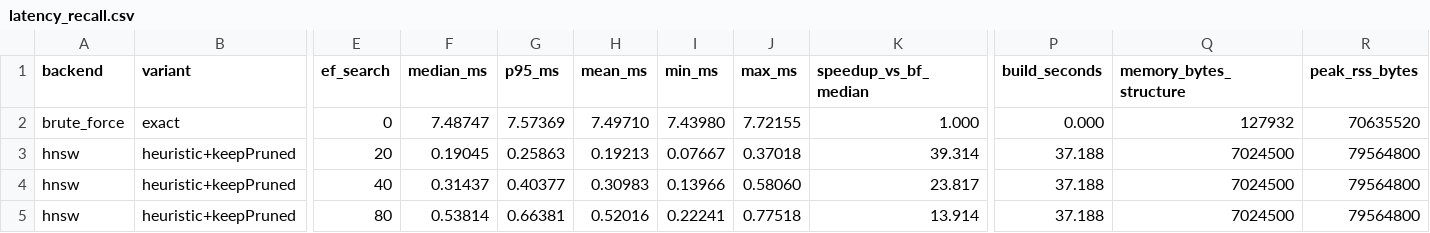
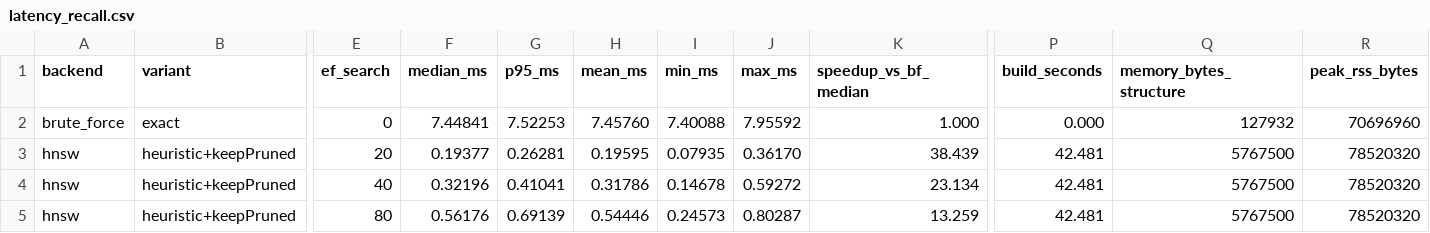
Before and after one commit to ashutoshanthwall/Semantic_Image_Retrieval, a CSV file: evaluation/benchmark_results/latency_recall.csv, drawn as a sheet; only a part is shown, gaps mark what is left out; the diff covers the shown part only; the diff names each change by its address in the sheet, - before the commit and + after, or states it on an @@ line.

Commit message:
Refresh benchmark results after code rewrite

```diff
--- a/evaluation/benchmark_results/latency_recall.csv
+++ b/evaluation/benchmark_results/latency_recall.csv
-F2 (median_ms): 7.48747
+F2 (median_ms): 7.44841
-G2 (p95_ms): 7.57369
+G2 (p95_ms): 7.52253
-H2 (mean_ms): 7.49710
+H2 (mean_ms): 7.45760
-I2 (min_ms): 7.43980
+I2 (min_ms): 7.40088
-J2 (max_ms): 7.72155
+J2 (max_ms): 7.95592
-R2 (peak_rss_bytes): 70635520
+R2 (peak_rss_bytes): 70696960
-F3 (median_ms): 0.19045
+F3 (median_ms): 0.19377
-G3 (p95_ms): 0.25863
+G3 (p95_ms): 0.26281
-H3 (mean_ms): 0.19213
+H3 (mean_ms): 0.19595
-I3 (min_ms): 0.07667
+I3 (min_ms): 0.07935
-J3 (max_ms): 0.37018
+J3 (max_ms): 0.36170
-K3 (speedup_vs_bf_median): 39.314
+K3 (speedup_vs_bf_median): 38.439
-P3:P5 (build_seconds): 37.188
+P3:P5 (build_seconds): 42.481
-Q3:Q5 (memory_bytes_structure): 7024500
+Q3:Q5 (memory_bytes_structure): 5767500
-R3:R5 (peak_rss_bytes): 79564800
+R3:R5 (peak_rss_bytes): 78520320
-F4 (median_ms): 0.31437
+F4 (median_ms): 0.32196
-G4 (p95_ms): 0.40377
+G4 (p95_ms): 0.41041
-H4 (mean_ms): 0.30983
+H4 (mean_ms): 0.31786
-I4 (min_ms): 0.13966
+I4 (min_ms): 0.14678
-J4 (max_ms): 0.58060
+J4 (max_ms): 0.59272
-K4 (speedup_vs_bf_median): 23.817
+K4 (speedup_vs_bf_median): 23.134
-F5 (median_ms): 0.53814
+F5 (median_ms): 0.56176
-G5 (p95_ms): 0.66381
+G5 (p95_ms): 0.69139
-H5 (mean_ms): 0.52016
+H5 (mean_ms): 0.54446
-I5 (min_ms): 0.22241
+I5 (min_ms): 0.24573
-J5 (max_ms): 0.77518
+J5 (max_ms): 0.80287
-K5 (speedup_vs_bf_median): 13.914
+K5 (speedup_vs_bf_median): 13.259
```
Also changed, not shown: 81 edited cells elsewhere in this file, 5 other files.
